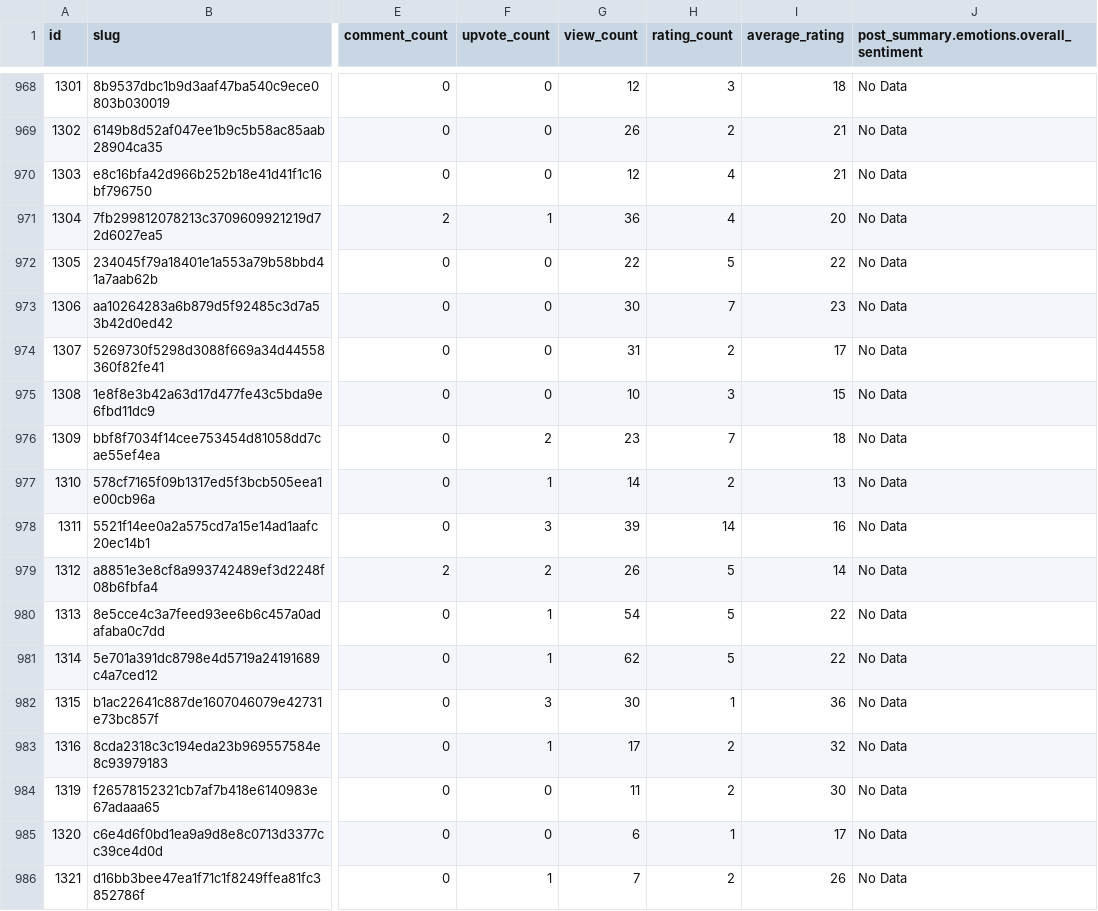
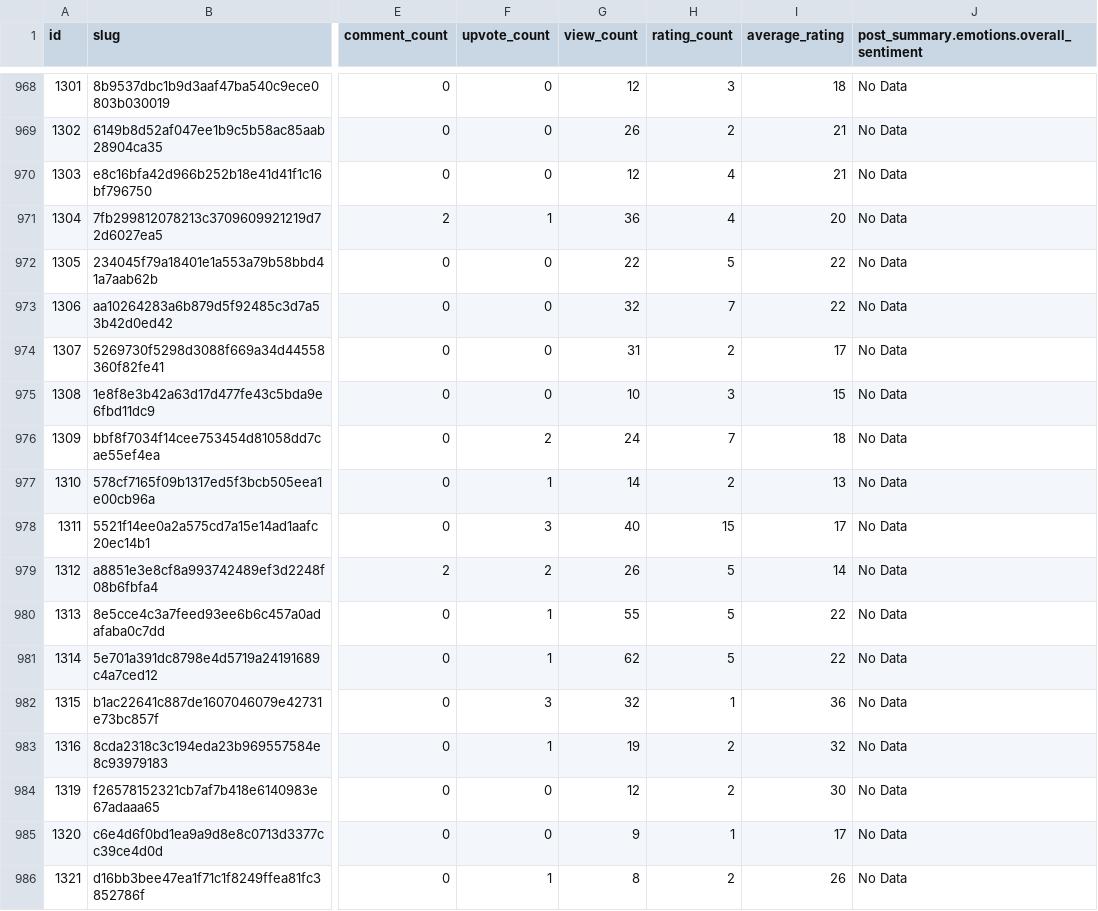
Before and after one commit to Teju-10/VideoReccommendation_Assignment, a CSV file: src/posts.csv, drawn as a sheet; only a part is shown, gaps mark what is left out; the diff covers the shown part only; the diff names each change by its address in the sheet, - before the commit and + after, or states it on an @@ line.

```diff
--- a/src/posts.csv
+++ b/src/posts.csv
-G973 (view_count): 30
+G973 (view_count): 32
-I973 (average_rating): 23
+I973 (average_rating): 22
-G976 (view_count): 23
+G976 (view_count): 24
-G978 (view_count): 39
+G978 (view_count): 40
-H978 (rating_count): 14
+H978 (rating_count): 15
-I978 (average_rating): 16
+I978 (average_rating): 17
-G980 (view_count): 54
+G980 (view_count): 55
-G982 (view_count): 30
+G982 (view_count): 32
-G983 (view_count): 17
+G983 (view_count): 19
-G984 (view_count): 11
+G984 (view_count): 12
-G985 (view_count): 6
+G985 (view_count): 9
-G986 (view_count): 7
+G986 (view_count): 8
```
Also changed, not shown: 61 edited cells elsewhere in this file, src/users.csv, 3 other files.
